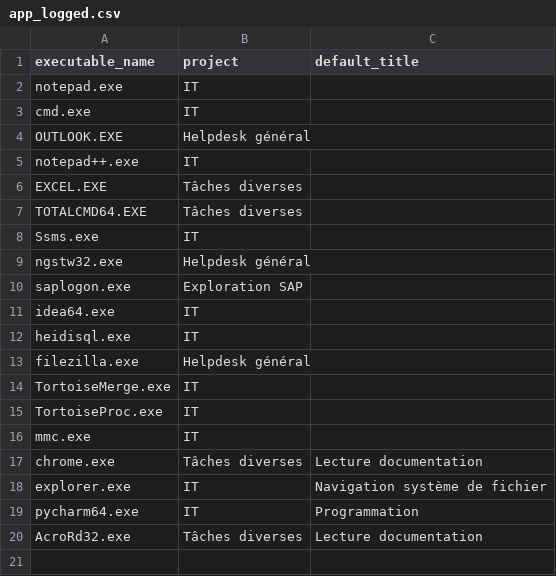
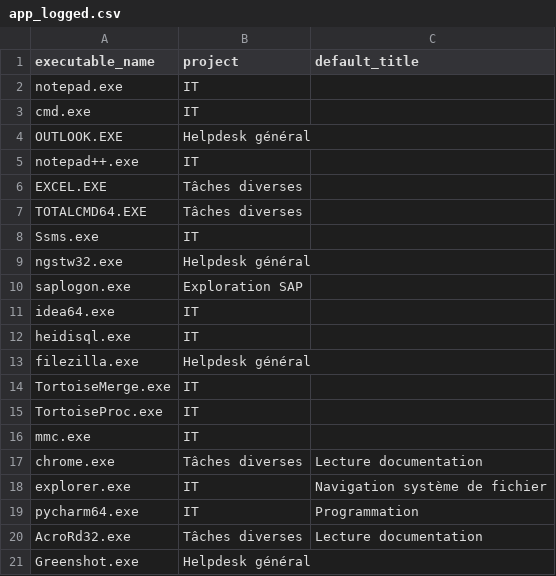
Before and after one commit to doolieSoft/automatic_toggl, a CSV file: app_logged.csv, drawn as a sheet.

Commit message:
added a new app to be logged

```diff
--- a/app_logged.csv
+++ b/app_logged.csv
@@ -20 +20,2 @@ pycharm64.exe;IT;Programmation
 AcroRd32.exe;Tâches diverses;Lecture documentation
+Greenshot.exe;Helpdesk général;
```
